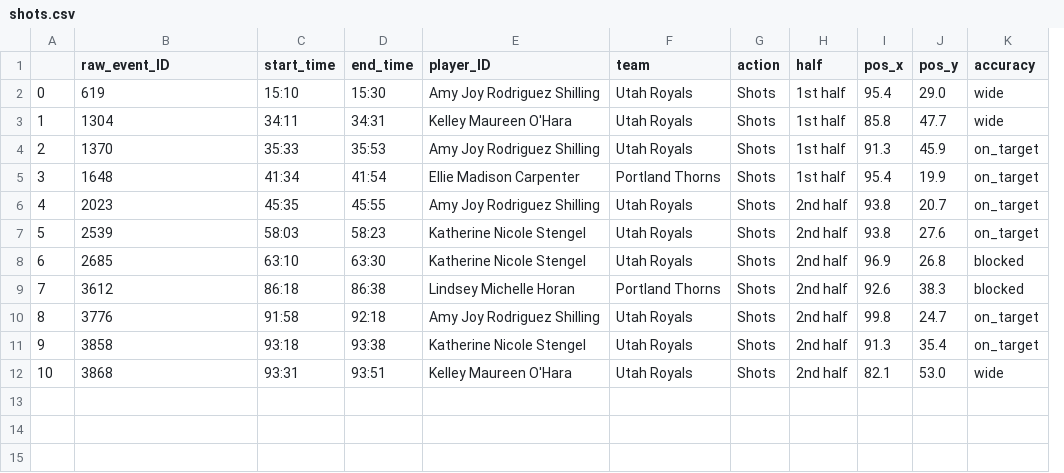
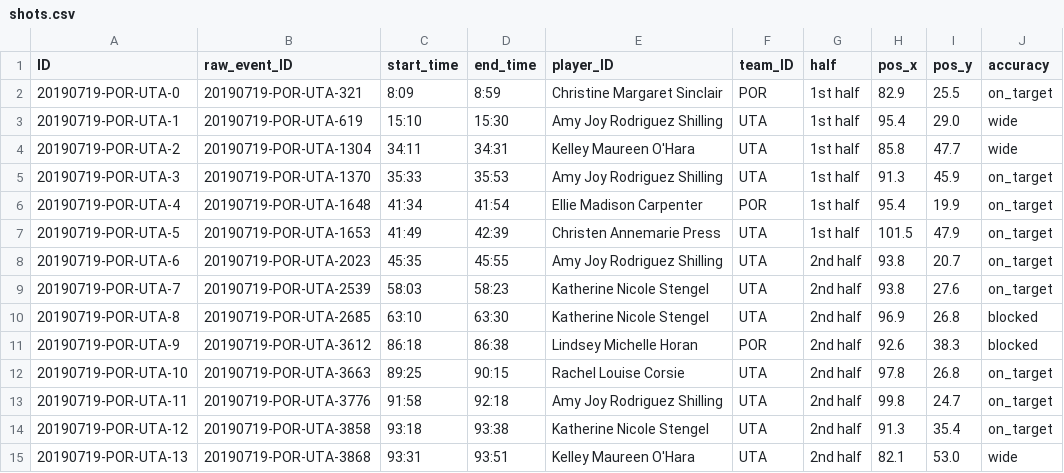
Before and after one commit to ashnaguliani/instat-parser, a CSV file: 20-07-2019--United-States--NWSLUtah-Royals-2-2-Portland-Thorns20201213-97885-1asthtv/shots.csv, drawn as a sheet; removed rows and columns are numbered as before the commit, all else as after; the diff names each change by its address in the sheet, - before the commit and + after, or states it on an @@ line.

```diff
--- a/20-07-2019--United-States--NWSLUtah-Royals-2-2-Portland-Thorns20201213-97885-1asthtv/shots.csv
+++ b/20-07-2019--United-States--NWSLUtah-Royals-2-2-Portland-Thorns20201213-97885-1asthtv/shots.csv
-column A, rows 2-12: 0 | 1 | 2 | 3 | 4 | 5 | 6 | 7 | 8 | 9 | 10
+column A (ID), rows 3-6: 20190719-POR-UTA-1 | 20190719-POR-UTA-2 | 20190719-POR-UTA-3 | 20190719-POR-UTA-4; rows 8-11: 20190719-POR-UTA-6 | 20190719-POR-UTA-7 | 20190719-POR-UTA-8 | 20190719-POR-UTA-9; rows 13-15: 20190719-POR-UTA-11 | 20190719-POR-UTA-12 | 20190719-POR-UTA-13
-column F (team), rows 2-12: Utah Royals | Utah Royals | Utah Royals | Portland Thorns | Utah Royals | Utah Royals | Utah Royals | Portland Thorns | Utah Royals | Utah Royals | Utah Royals
-column G (action), rows 2-12: all Shots
+column F (team_ID), rows 3-6: UTA | UTA | UTA | POR; rows 8-11: UTA | UTA | UTA | POR; rows 13-15: all UTA
+row 2: 20190719-POR-UTA-0 | 20190719-POR-UTA-321 | 8:09 | 8:59 | Christine Margaret Sinclair | POR | 1st half | 82.9 | 25.5 | on_target
-B3 (raw_event_ID): 619
+B3 (raw_event_ID): 20190719-POR-UTA-619
-B4 (raw_event_ID): 1304
+B4 (raw_event_ID): 20190719-POR-UTA-1304
-B5 (raw_event_ID): 1370
+B5 (raw_event_ID): 20190719-POR-UTA-1370
-B6 (raw_event_ID): 1648
+B6 (raw_event_ID): 20190719-POR-UTA-1648
+row 7: 20190719-POR-UTA-5 | 20190719-POR-UTA-1653 | 41:49 | 42:39 | Christen Annemarie Press | UTA | 1st half | 101.5 | 47.9 | on_target
-B8 (raw_event_ID): 2023
+B8 (raw_event_ID): 20190719-POR-UTA-2023
-B9 (raw_event_ID): 2539
+B9 (raw_event_ID): 20190719-POR-UTA-2539
-B10 (raw_event_ID): 2685
+B10 (raw_event_ID): 20190719-POR-UTA-2685
-B11 (raw_event_ID): 3612
+B11 (raw_event_ID): 20190719-POR-UTA-3612
+row 12: 20190719-POR-UTA-10 | 20190719-POR-UTA-3663 | 89:25 | 90:15 | Rachel Louise Corsie | UTA | 2nd half | 97.8 | 26.8 | on_target
-B13 (raw_event_ID): 3776
+B13 (raw_event_ID): 20190719-POR-UTA-3776
-B14 (raw_event_ID): 3858
+B14 (raw_event_ID): 20190719-POR-UTA-3858
-B15 (raw_event_ID): 3868
+B15 (raw_event_ID): 20190719-POR-UTA-3868
```
Also changed, not shown: 20-07-2019--United-States--NWSLUtah-Royals-2-2-Portland-Thorns20201213-97885-1asthtv/goals.csv, 3 other files.
